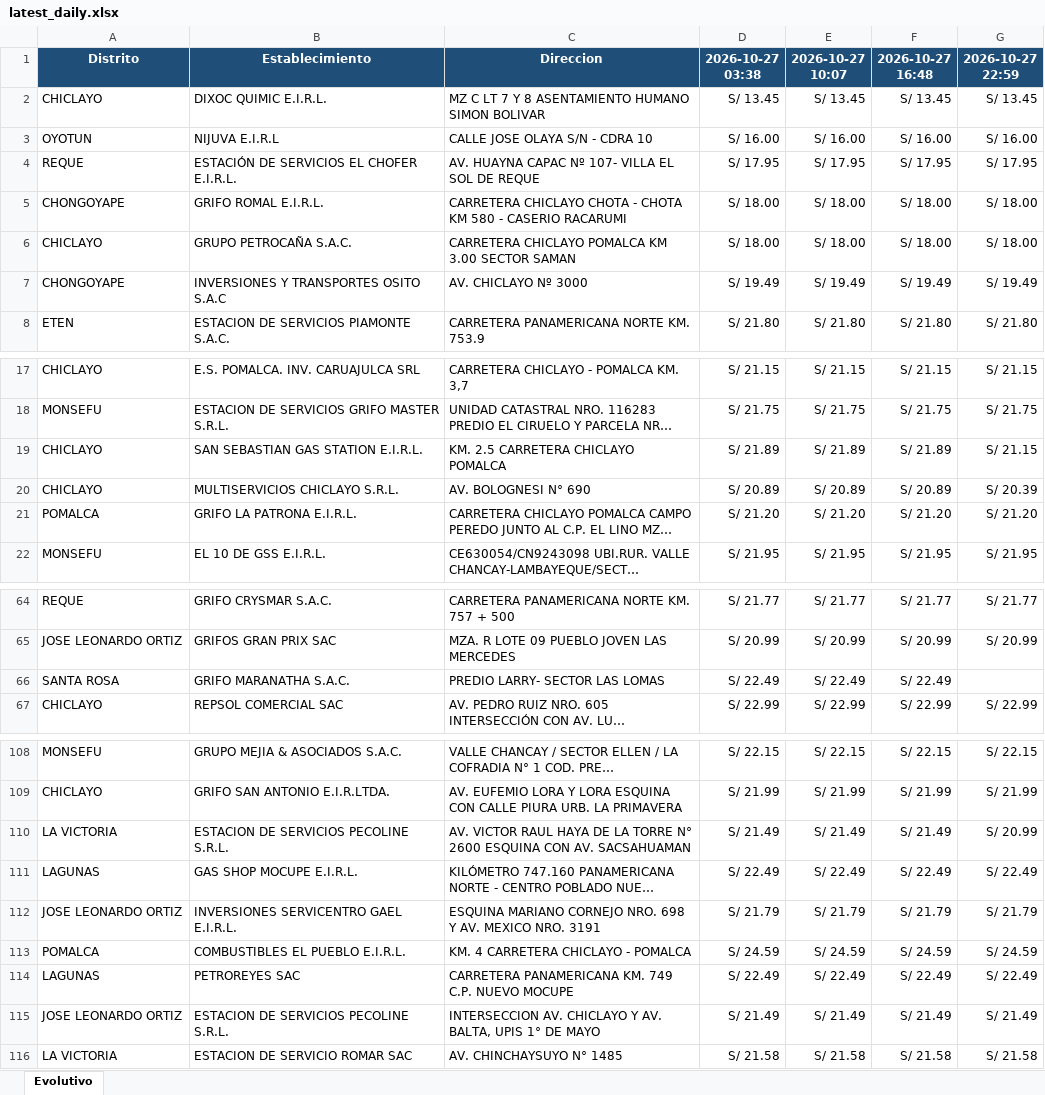
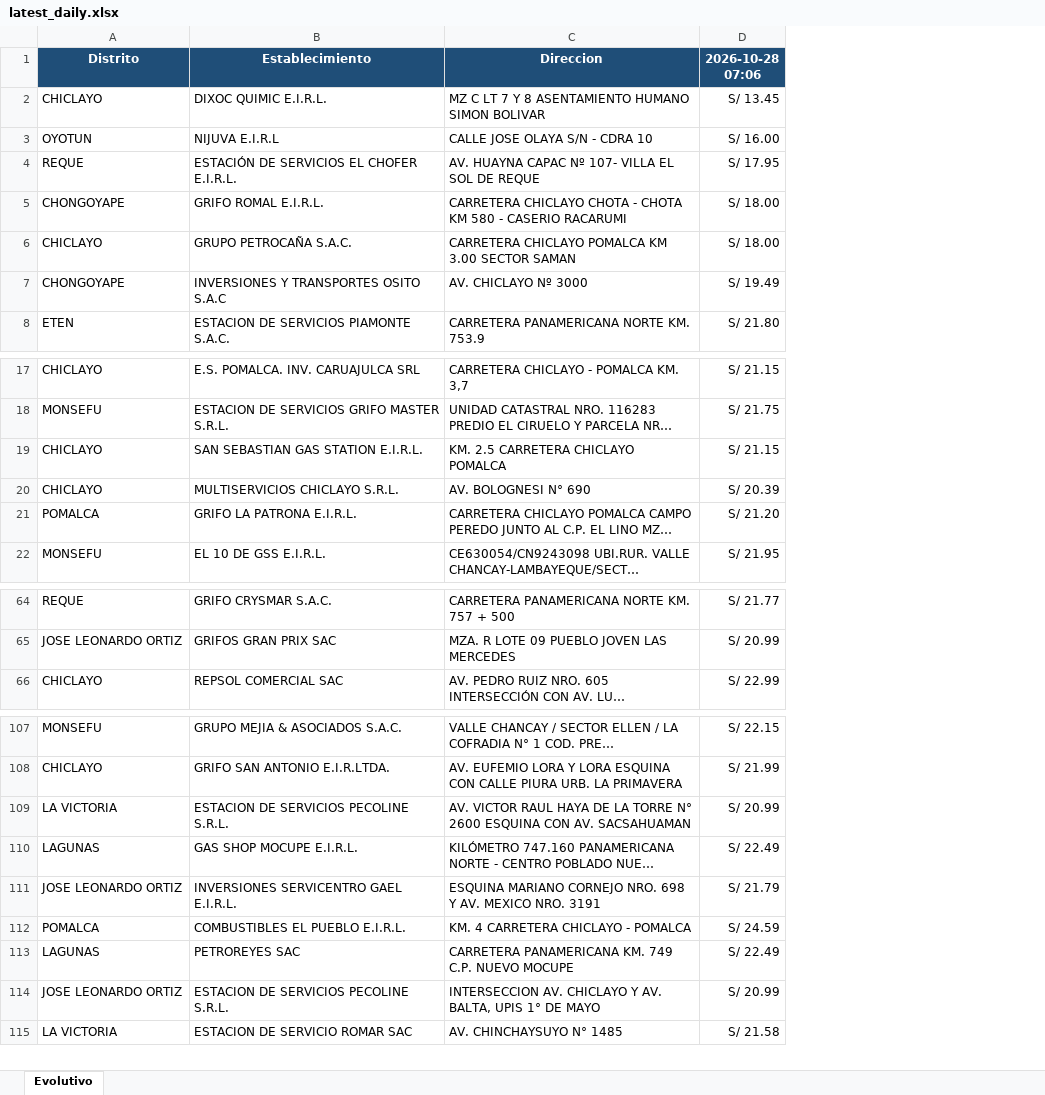
Before and after one commit to gvanderveen65-a11y/facilito-precios-chiclayo, an Excel workbook: historial/daily/latest_daily.xlsx, sheet Evolutivo, drawn as a sheet; only a part is shown, gaps mark what is left out; long unchanged cells end in …; values as stored, in another font and other column widths than the file's, no borders; removed rows and columns are numbered as before the commit, all else as after; the diff covers the shown part only; the diff names each change by its address in the sheet, - before the commit and + after, or states it on an @@ line.

```diff
--- a/historial/daily/latest_daily.xlsx (sheet Evolutivo)
+++ b/historial/daily/latest_daily.xlsx (sheet Evolutivo)
-column E (2026-10-27 10:07), rows 2-8: S/ 13.45 | S/ 16.00 | S/ 17.95 | S/ 18.00 | S/ 18.00 | S/ 19.49 | S/ 21.80; rows 17-22: S/ 21.15 | S/ 21.75 | S/ 21.89 | S/ 20.89 | S/ 21.20 | S/ 21.95; rows 64-65: S/ 21.77 | S/ 20.99; row 67: S/ 22.99; rows 108-116: S/ 22.15 | S/ 21.99 | S/ 21.49 | S/ 22.49 | S/ 21.79 | S/ 24.59 | S/ 22.49 | S/ 21.49 | S/ 21.58
-column F (2026-10-27 16:48), rows 2-8: S/ 13.45 | S/ 16.00 | S/ 17.95 | S/ 18.00 | S/ 18.00 | S/ 19.49 | S/ 21.80; rows 17-22: S/ 21.15 | S/ 21.75 | S/ 21.89 | S/ 20.89 | S/ 21.20 | S/ 21.95; rows 64-65: S/ 21.77 | S/ 20.99; row 67: S/ 22.99; rows 108-116: S/ 22.15 | S/ 21.99 | S/ 21.49 | S/ 22.49 | S/ 21.79 | S/ 24.59 | S/ 22.49 | S/ 21.49 | S/ 21.58
-column G (2026-10-27 22:59), rows 2-8: S/ 13.45 | S/ 16.00 | S/ 17.95 | S/ 18.00 | S/ 18.00 | S/ 19.49 | S/ 21.80; rows 17-22: S/ 21.15 | S/ 21.75 | S/ 21.15 | S/ 20.39 | S/ 21.20 | S/ 21.95; rows 64-65: S/ 21.77 | S/ 20.99; row 67: S/ 22.99; rows 108-116: S/ 22.15 | S/ 21.99 | S/ 20.99 | S/ 22.49 | S/ 21.79 | S/ 24.59 | S/ 22.49 | S/ 21.49 | S/ 21.58
-D1: 2026-10-27 03:38
+D1: 2026-10-28 07:06
-D19 (2026-10-28 07:06): S/ 21.89
+D19 (2026-10-28 07:06): S/ 21.15
-D20 (2026-10-28 07:06): S/ 20.89
+D20 (2026-10-28 07:06): S/ 20.39
-row 66: SANTA ROSA | GRIFO MARANATHA S.A.C. | PREDIO LARRY- SECTOR LAS LOMAS | S/ 22.49 | S/ 22.49 | S/ 22.49
-D109 (2026-10-28 07:06): S/ 21.49
+D109 (2026-10-28 07:06): S/ 20.99
-D114 (2026-10-28 07:06): S/ 21.49
+D114 (2026-10-28 07:06): S/ 20.99
```
Also changed, not shown: 7 edited cells elsewhere in this sheet, historial/Chiclayo_GasoholRegular_historial.xlsx.
